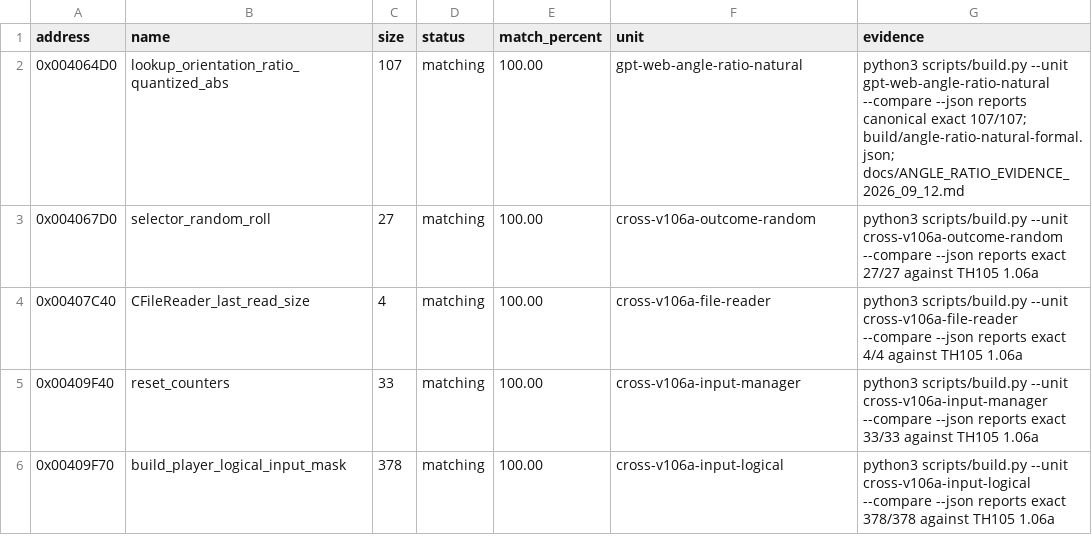
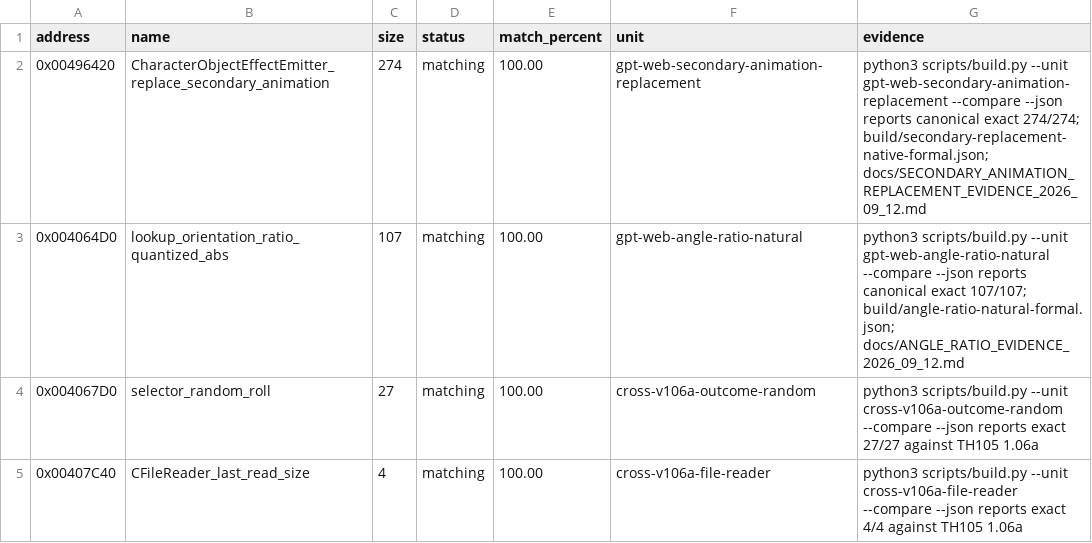
Before and after one commit to N0zoM1z0/th105, a CSV file: config/matches.csv, drawn as a sheet; only a part is shown; the shorter side is filled out with more unchanged rows; the diff names each change by its address in the sheet, - before the commit and + after, or states it on an @@ line.

Commit message:
gpt-6-astra: solve shared secondary-animation replacement with native find

```diff
--- a/config/matches.csv
+++ b/config/matches.csv
+row 2: 0x00496420 | CharacterObjectEffectEmitter_replace_secondary_animation | 274 | matching | 100.00 | gpt-web-secondary-animation-replacement | python3 scripts/build.py --unit gpt-web-secondary-animation-replacement --compare --json reports canonical exact 274/274; build/secondary-replacement-native-formal.json; docs/SECONDARY_ANIMATION_REPLACEMENT_EVIDENCE_2026_09_12.md
```
Also changed, not shown: 10 other files.
